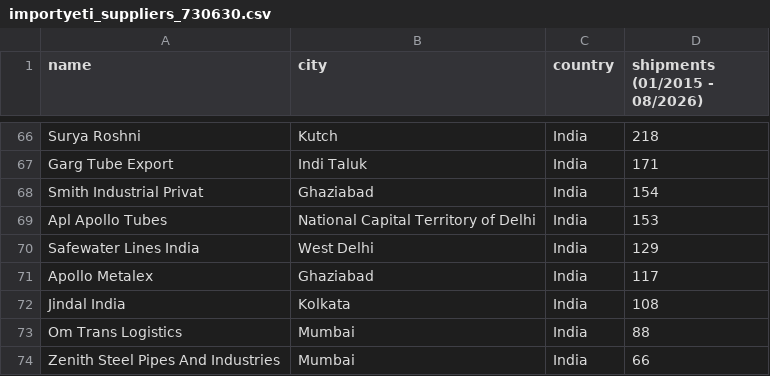
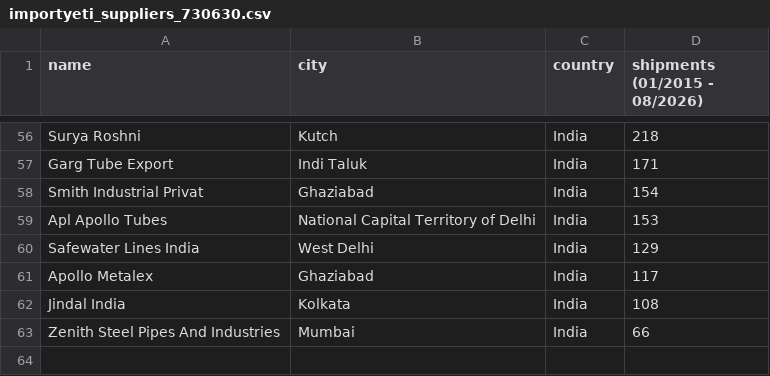
Before and after one commit to newtonepv/Suppliers, a CSV file: importyeti_suppliers_730630.csv, drawn as a sheet; only a part is shown, gaps mark what is left out; the diff covers the shown part only.

```diff
--- a/importyeti_suppliers_730630.csv
+++ b/importyeti_suppliers_730630.csv
@@ -72,3 +62,2 @@ Apollo Metalex,Ghaziabad,India,117
 Jindal India,Kolkata,India,108
-Om Trans Logistics,Mumbai,India,88
 Zenith Steel Pipes And Industries,Mumbai,India,66
```
Also changed, not shown: 10 removed rows elsewhere in this file, importyeti_supplier_shipments_730630.csv, importyeti_suppliers_848210.csv, 4 other files.
